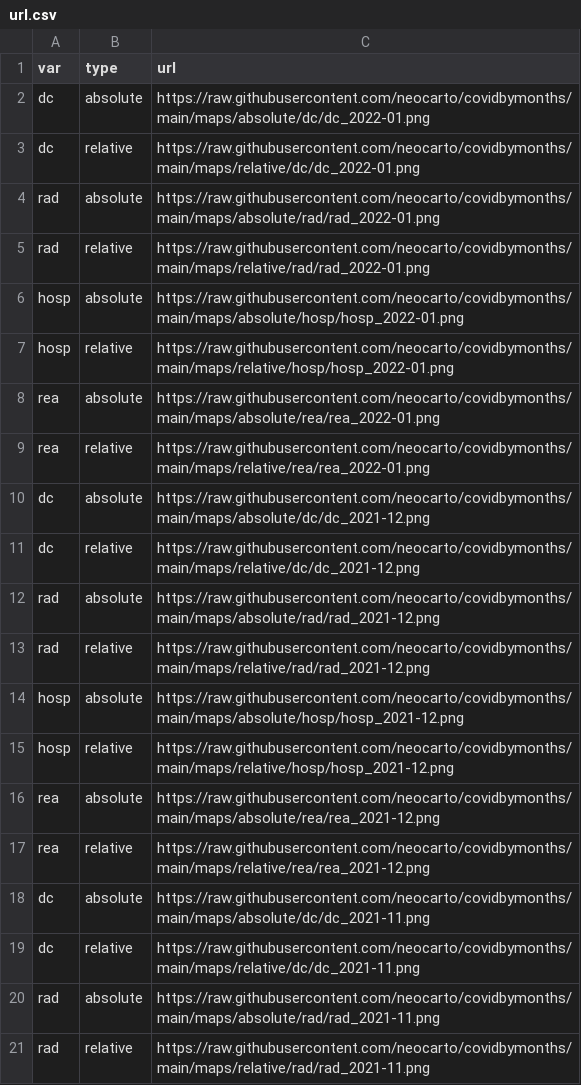
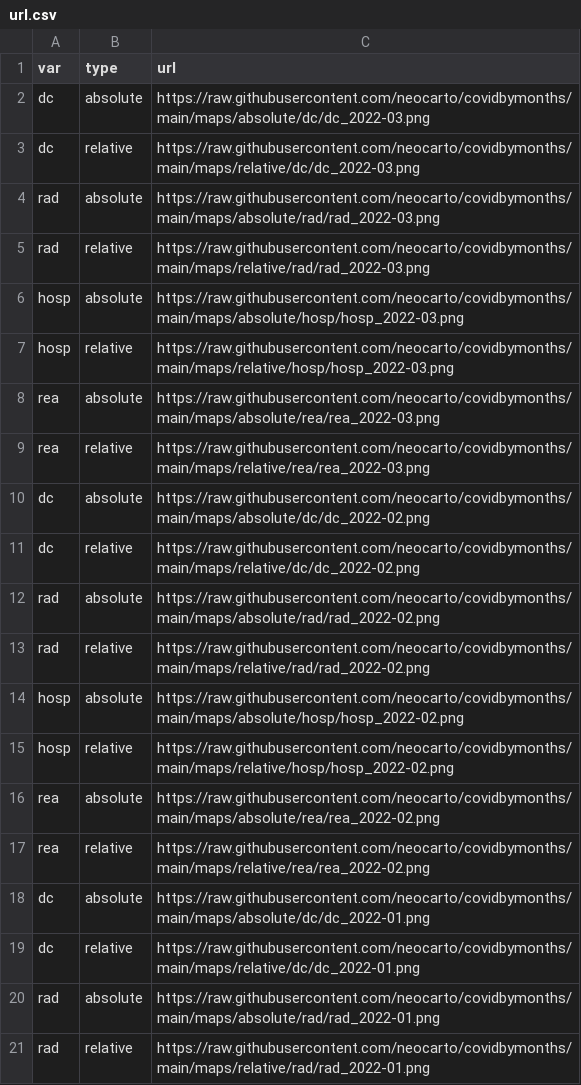
Before and after one commit to neocarto/covidbymonths, a CSV file: maps/url.csv, drawn as a sheet; only a part is shown; the shorter side is filled out with more unchanged rows.

```diff
--- a/maps/url.csv
+++ b/maps/url.csv
@@ -1,2 +1,18 @@
 "var","type","url"
+"dc","absolute","https://raw.githubusercontent.com/neocarto/covidbymonths/main/maps/absolute/dc/dc_2022-03.png"
+"dc","relative","https://raw.githubusercontent.com/neocarto/covidbymonths/main/maps/relative/dc/dc_2022-03.png"
+"rad","absolute","https://raw.githubusercontent.com/neocarto/covidbymonths/main/maps/absolute/rad/rad_2022-03.png"
+"rad","relative","https://raw.githubusercontent.com/neocarto/covidbymonths/main/maps/relative/rad/rad_2022-03.png"
+"hosp","absolute","https://raw.githubusercontent.com/neocarto/covidbymonths/main/maps/absolute/hosp/hosp_2022-03.png"
+"hosp","relative","https://raw.githubusercontent.com/neocarto/covidbymonths/main/maps/relative/hosp/hosp_2022-03.png"
+"rea","absolute","https://raw.githubusercontent.com/neocarto/covidbymonths/main/maps/absolute/rea/rea_2022-03.png"
+"rea","relative","https://raw.githubusercontent.com/neocarto/covidbymonths/main/maps/relative/rea/rea_2022-03.png"
+"dc","absolute","https://raw.githubusercontent.com/neocarto/covidbymonths/main/maps/absolute/dc/dc_2022-02.png"
+"dc","relative","https://raw.githubusercontent.com/neocarto/covidbymonths/main/maps/relative/dc/dc_2022-02.png"
+"rad","absolute","https://raw.githubusercontent.com/neocarto/covidbymonths/main/maps/absolute/rad/rad_2022-02.png"
+"rad","relative","https://raw.githubusercontent.com/neocarto/covidbymonths/main/maps/relative/rad/rad_2022-02.png"
+"hosp","absolute","https://raw.githubusercontent.com/neocarto/covidbymonths/main/maps/absolute/hosp/hosp_2022-02.png"
+"hosp","relative","https://raw.githubusercontent.com/neocarto/covidbymonths/main/maps/relative/hosp/hosp_2022-02.png"
+"rea","absolute","https://raw.githubusercontent.com/neocarto/covidbymonths/main/maps/absolute/rea/rea_2022-02.png"
+"rea","relative","https://raw.githubusercontent.com/neocarto/covidbymonths/main/maps/relative/rea/rea_2022-02.png"
 "dc","absolute","https://raw.githubusercontent.com/neocarto/covidbymonths/main/maps/absolute/dc/dc_2022-01.png"
```
Also changed, not shown: maps/dates.csv, 16 other files.
